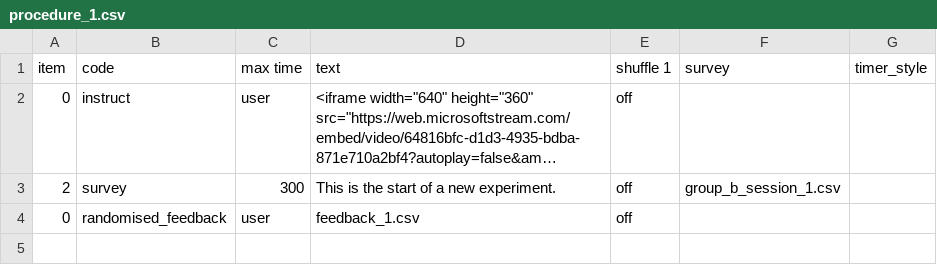
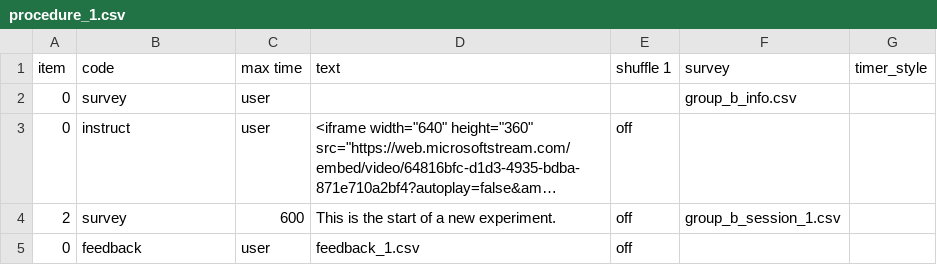
Before and after one commit to biagi-haffey/placement, a CSV file: web/User/Projects/group_b/procedure_1.csv, drawn as a sheet; long unchanged cells end in …; addresses are those after the commit; the diff names each change by its address in the sheet, - before the commit and + after, or states it on an @@ line.

Commit message:
feedback group now have an information sheet

```diff
--- a/web/User/Projects/group_b/procedure_1.csv
+++ b/web/User/Projects/group_b/procedure_1.csv
+row 2: 0 | survey | user |  |  | group_b_info.csv
-C4 (max time): 300
+C4 (max time): 600
-B5 (code): randomised_feedback
+B5 (code): feedback
```
Also changed, not shown: 5 other files.
